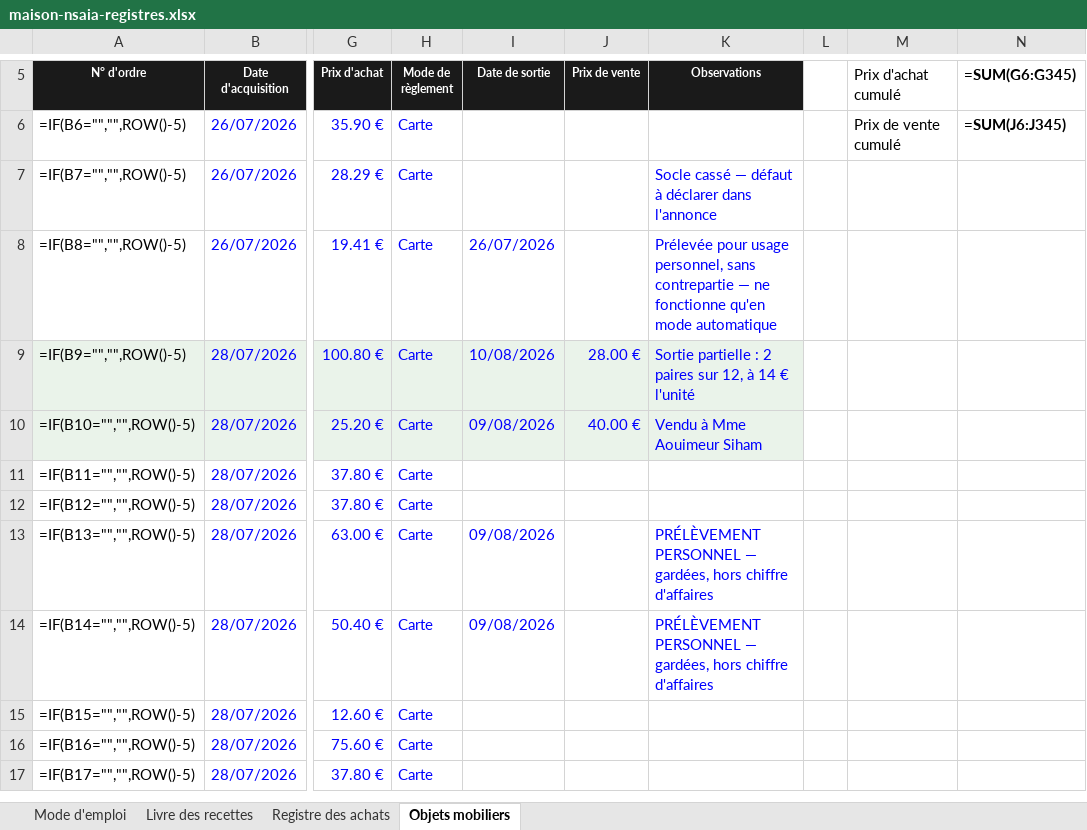
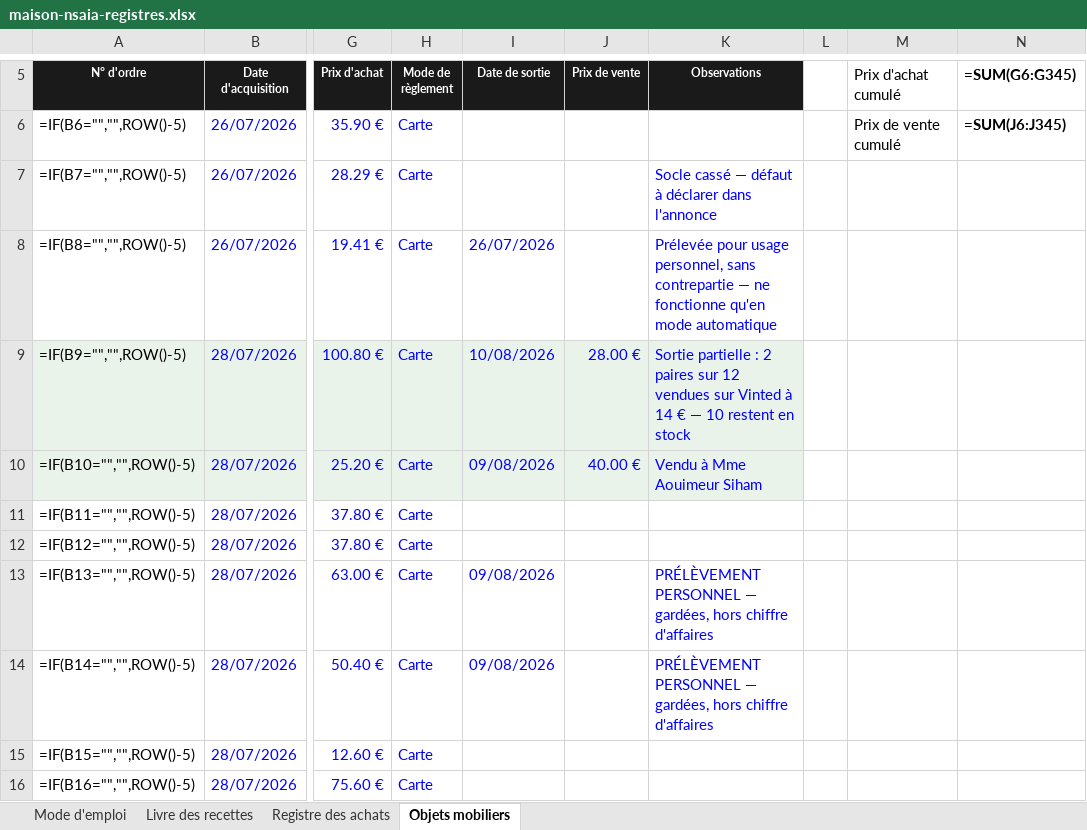
Before and after one commit to ninislegamer/ps4, an Excel workbook: exports/maison-nsaia-registres.xlsx, sheet Objets mobiliers, drawn as a sheet; only a part is shown, gaps mark what is left out; the shorter side is filled out with more unchanged rows; values as stored, in another font and other column widths than the file's, no borders; formulas without a stored value are shown as written; the diff names each change by its address in the sheet, - before the commit and + after, or states it on an @@ line.

```diff
--- a/exports/maison-nsaia-registres.xlsx (sheet Objets mobiliers)
+++ b/exports/maison-nsaia-registres.xlsx (sheet Objets mobiliers)
-K9 (Observations): …paires sur 12, à 14 € l'unité
+K9 (Observations): …paires sur 12 vendues sur Vinted à 14 € — 10 restent en stock
```
Also changed, not shown: sheet Livre des recettes, sheet Mode d'emploi, exports/maison-nsaia-liste-de-vente.xlsx, exports/maison-nsaia-stock.xlsx, 1 other file.
